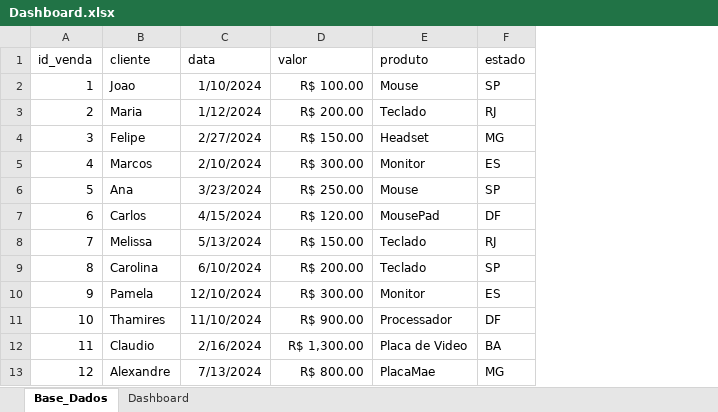
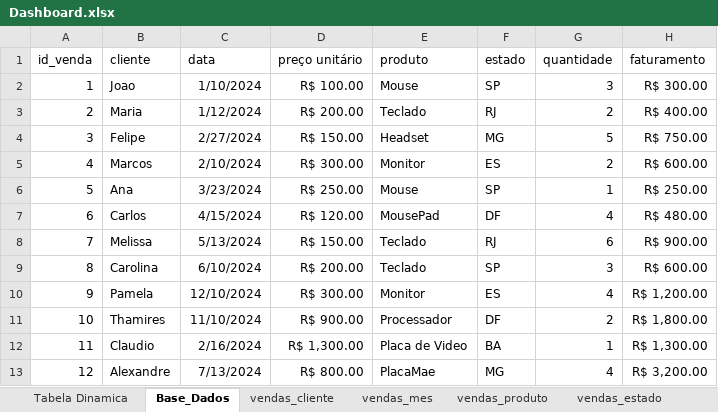
Before and after one commit to luizfelipebuilds/dashboard-vendas, an Excel workbook: Dashboard.xlsx, sheet Base_Dados, drawn as a sheet; only a part is shown; values as stored, in another font and other column widths than the file's, no borders; table styles not drawn; the diff names each change by its address in the sheet, - before the commit and + after, or states it on an @@ line.

```diff
--- a/Dashboard.xlsx (sheet Base_Dados)
+++ b/Dashboard.xlsx (sheet Base_Dados)
@@ sheet tab unhidden: Tabela Dinamica @@
@@ sheet tab unhidden: vendas_cliente @@
@@ sheet tab unhidden: vendas_mes @@
@@ sheet tab unhidden: vendas_produto @@
@@ sheet tab unhidden: vendas_estado @@
+column G (quantidade), rows 2-13: 3 | 2 | 5 | 2 | 1 | 4 | 6 | 3 | 4 | 2 | 1 | 4
+column H (faturamento), rows 2-13: R$ 300.00 | R$ 400.00 | R$ 750.00 | R$ 600.00 | R$ 250.00 | R$ 480.00 | R$ 900.00 | R$ 600.00 | R$ 1,200.00 | R$ 1,800.00 | R$ 1,300.00 | R$ 3,200.00
-D1: valor
+D1: preço unitário
```
Also changed, not shown: sheet Dashboard, charts or pictures, 3 other files.
